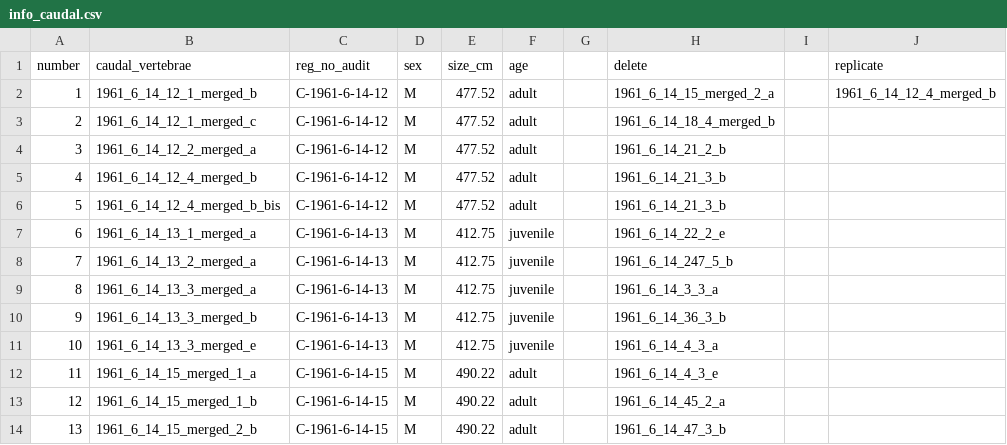
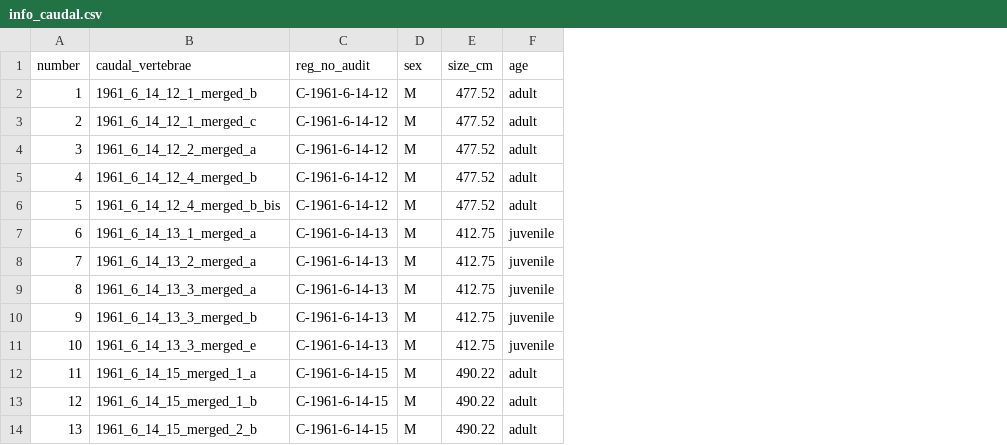
Before and after one commit to AgneseLan/false-killer-column, a CSV file: Data/info_caudal.csv, drawn as a sheet; only a part is shown; the diff names each change by its address in the sheet, - before the commit and + after, or states it on an @@ line.

Commit message:
Add files via upload

```diff
--- a/Data/info_caudal.csv
+++ b/Data/info_caudal.csv
-column G, empty
-column H (delete), rows 2-14: 1961_6_14_15_merged_2_a | 1961_6_14_18_4_merged_b | 1961_6_14_21_2_b | 1961_6_14_21_3_b | 1961_6_14_21_3_b | 1961_6_14_22_2_e | 1961_6_14_247_5_b | 1961_6_14_3_3_a | 1961_6_14_36_3_b | 1961_6_14_4_3_a | 1961_6_14_4_3_e | 1961_6_14_45_2_a | 1961_6_14_47_3_b
-column I, empty
-column J (replicate), row 2: 1961_6_14_12_4_merged_b
```
